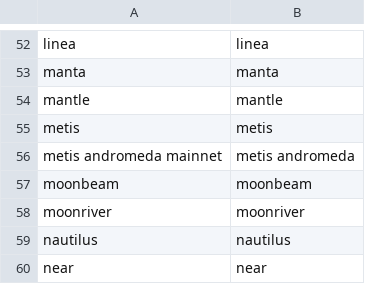
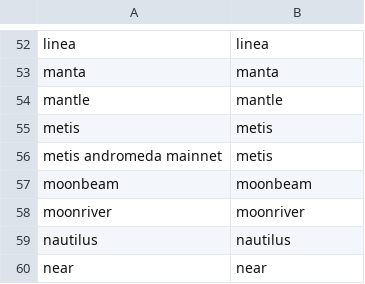
Before and after one commit to FlipsideCrypto/ethereum-models, a CSV file: data/silver_bridge__standard_dst_chain.csv, drawn as a sheet; only a part is shown, gaps mark what is left out.

Commit message:
dst chain seed

```diff
--- a/data/silver_bridge__standard_dst_chain.csv
+++ b/data/silver_bridge__standard_dst_chain.csv
@@ -55,3 +55,3 @@ mantle,mantle
 metis,metis
-metis andromeda mainnet,metis andromeda
+metis andromeda mainnet,metis
 moonbeam,moonbeam
```
